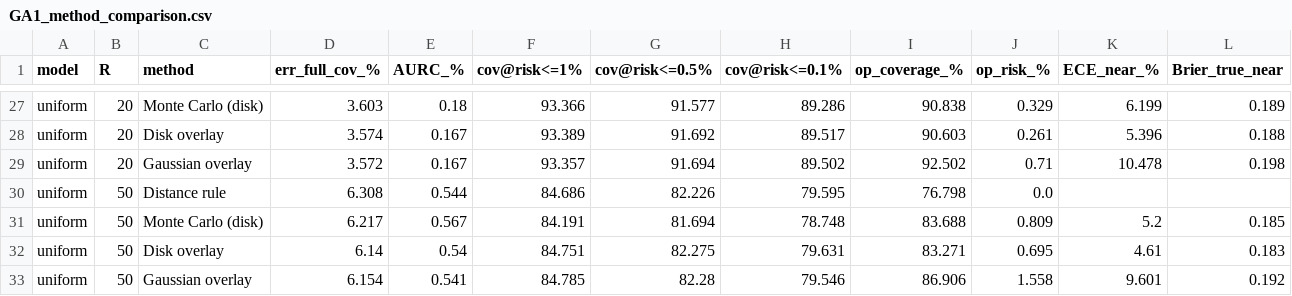
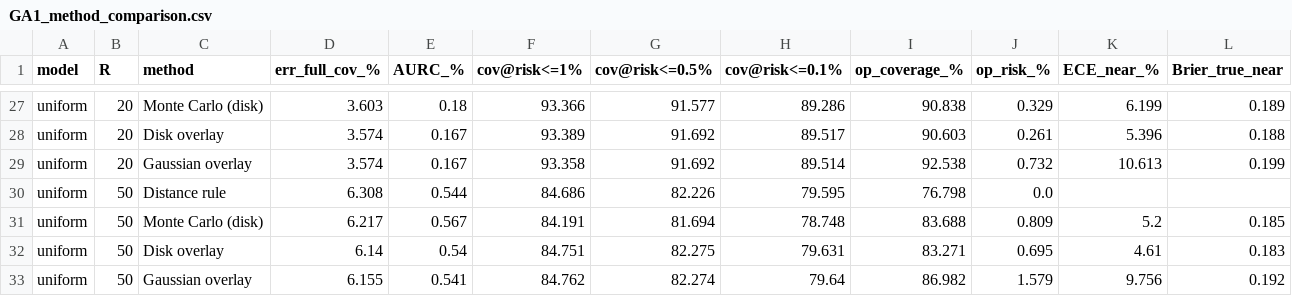
Before and after one commit to nidhip1611/boundarybench, a CSV file: results/v2_gaussian/GA1_method_comparison.csv, drawn as a sheet; only a part is shown, gaps mark what is left out; the diff covers the shown part only.

```diff
--- a/results/v2_gaussian/GA1_method_comparison.csv
+++ b/results/v2_gaussian/GA1_method_comparison.csv
@@ -28,3 +28,3 @@ uniform,20,Monte Carlo (disk),3.603,0.18,93.366,91.577,89.286,90.838,0.329,6.199
 uniform,20,Disk overlay,3.574,0.167,93.389,91.692,89.517,90.603,0.261,5.396,0.188
-uniform,20,Gaussian overlay,3.572,0.167,93.357,91.694,89.502,92.502,0.71,10.478,0.198
+uniform,20,Gaussian overlay,3.574,0.167,93.358,91.692,89.514,92.538,0.732,10.613,0.199
 uniform,50,Distance rule,6.308,0.544,84.686,82.226,79.595,76.798,0.0,,
@@ -32,2 +32,2 @@ uniform,50,Monte Carlo (disk),6.217,0.567,84.191,81.694,78.748,83.688,0.809,5.2,
 uniform,50,Disk overlay,6.14,0.54,84.751,82.275,79.631,83.271,0.695,4.61,0.183
-uniform,50,Gaussian overlay,6.154,0.541,84.785,82.28,79.546,86.906,1.558,9.601,0.192
+uniform,50,Gaussian overlay,6.155,0.541,84.762,82.274,79.64,86.982,1.579,9.756,0.192
```
Also changed, not shown: 29 edited cells elsewhere in this file, 22 other files.
